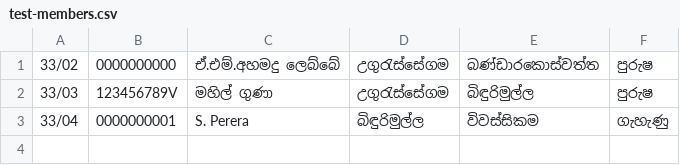
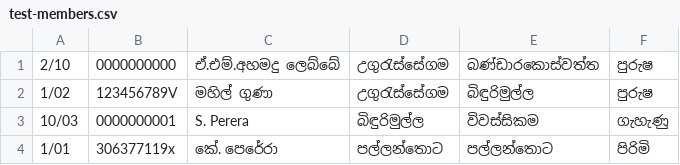
Before and after one commit to itk200712-prog/website, a CSV file: test-members.csv, drawn as a sheet.

```diff
--- a/test-members.csv
+++ b/test-members.csv
@@ -1,3 +1,4 @@
-33/02,0000000000,ඒ.එම්.අහමදු ලෙබ්බේ,උගුරැස්සේගම,බණ්ඩාරකොස්වත්ත,පුරුෂ
-33/03,123456789V,මහිල් ගුණා,උගුරැස්සේගම,බිඳුරිමුල්ල,පුරුෂ
-33/04,0000000001,S. Perera,බිඳුරිමුල්ල,විවස්සිකම,ගැහැණු
+2/10,0000000000,ඒ.එම්.අහමදු ලෙබ්බේ,උගුරැස්සේගම,බණ්ඩාරකොස්වත්ත,පුරුෂ
+1/02,123456789V,මහිල් ගුණා,උගුරැස්සේගම,බිඳුරිමුල්ල,පුරුෂ
+10/03,0000000001,S. Perera,බිඳුරිමුල්ල,විවස්සිකම,ගැහැණු
+1/01,306377119x,කේ. පෙරේරා,පල්ලන්තොට,පල්ලන්තොට,පිරිමි
```
Also changed, not shown: 12 other files.
